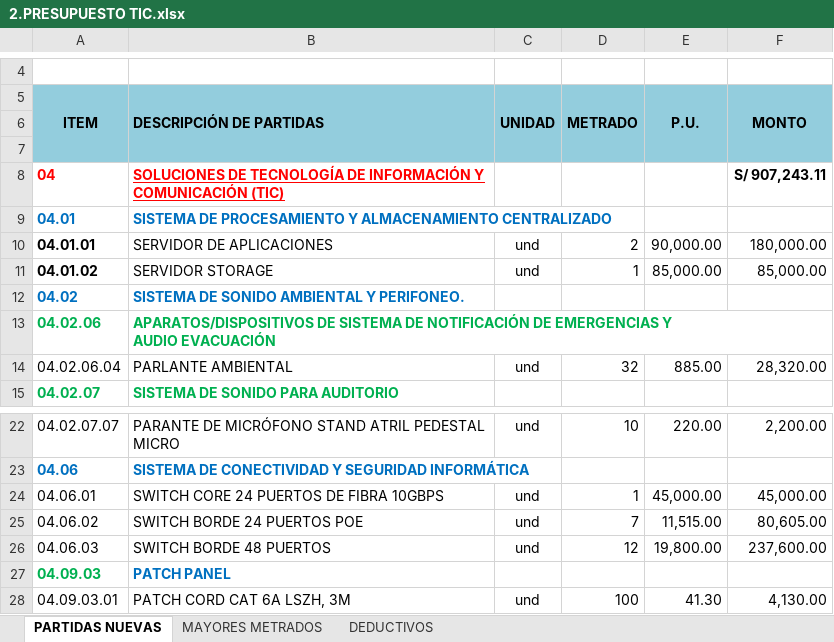
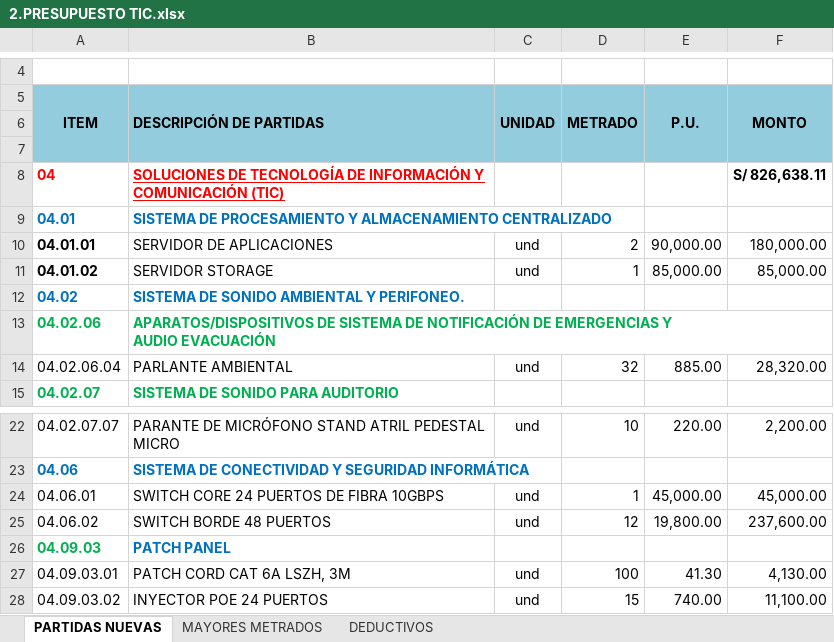
Before and after one commit to mrlivano/TIC-PALACIO, an Excel workbook: AMPLIACION 05 TIC/02. PRESUPUESTO TIC/2.PRESUPUESTO TIC.xlsx, sheet PARTIDAS NUEVAS, drawn as a sheet; only a part is shown, gaps mark what is left out; the shorter side is filled out with more unchanged rows; values as stored, in another font and other column widths than the file's, no borders; charts and pictures and conditional formats not drawn; removed rows and columns are numbered as before the commit, all else as after; the diff names each change by its address in the sheet, - before the commit and + after, or states it on an @@ line.

```diff
--- a/AMPLIACION 05 TIC/02. PRESUPUESTO TIC/2.PRESUPUESTO TIC.xlsx (sheet PARTIDAS NUEVAS)
+++ b/AMPLIACION 05 TIC/02. PRESUPUESTO TIC/2.PRESUPUESTO TIC.xlsx (sheet PARTIDAS NUEVAS)
-F8 (MONTO): S/ 907,243.11
+F8 (MONTO): S/ 826,638.11
-row 25: 04.06.02 | SWITCH BORDE 24 PUERTOS POE | und | 7 | 11,515.00 | 80,605.00
-A25 (ITEM): 04.06.03
+A25 (ITEM): 04.06.02
```
Also changed, not shown: sheet DEDUCTIVOS, formulas that keep their value, charts or pictures, AMPLIACION 05 TIC/03. METRADOS TIC/03. PLANILLA DE METRADOS.xlsx, 2 other files.
